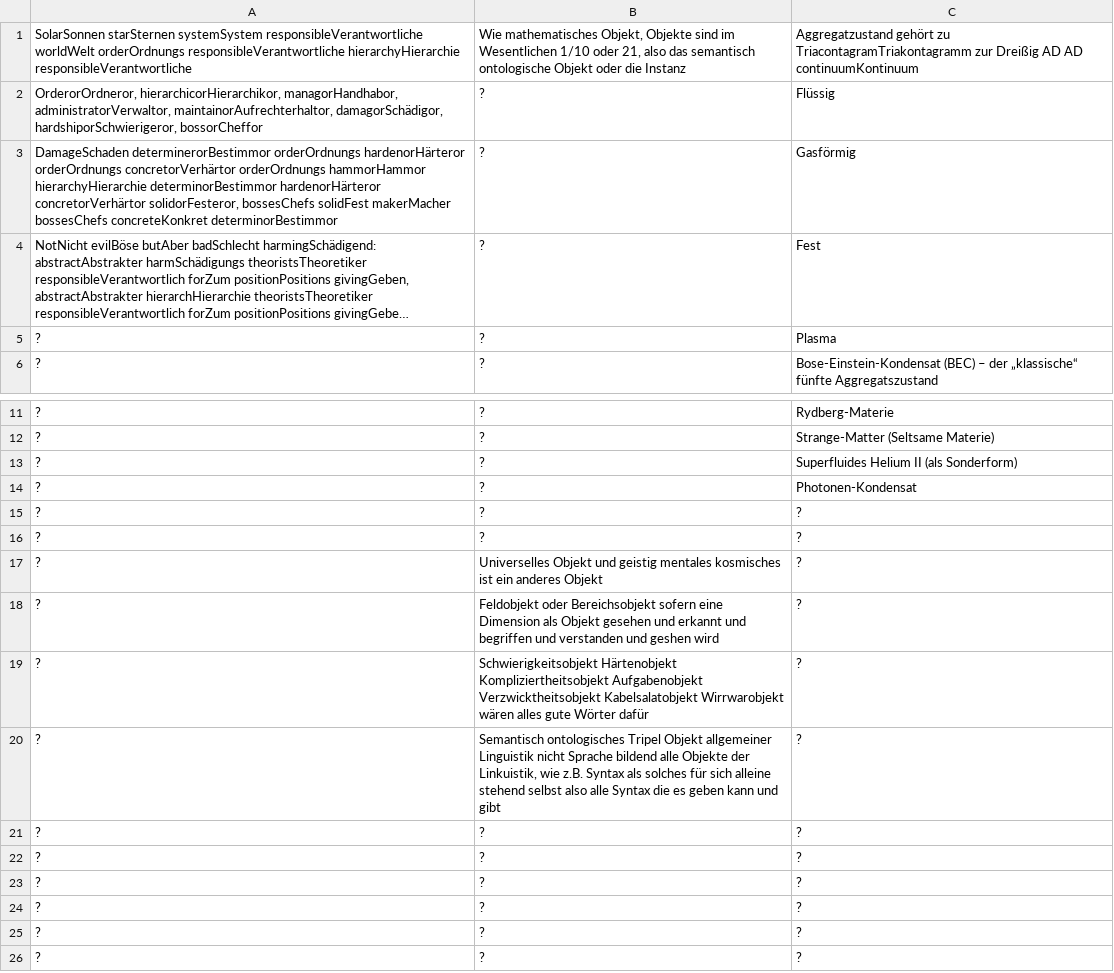
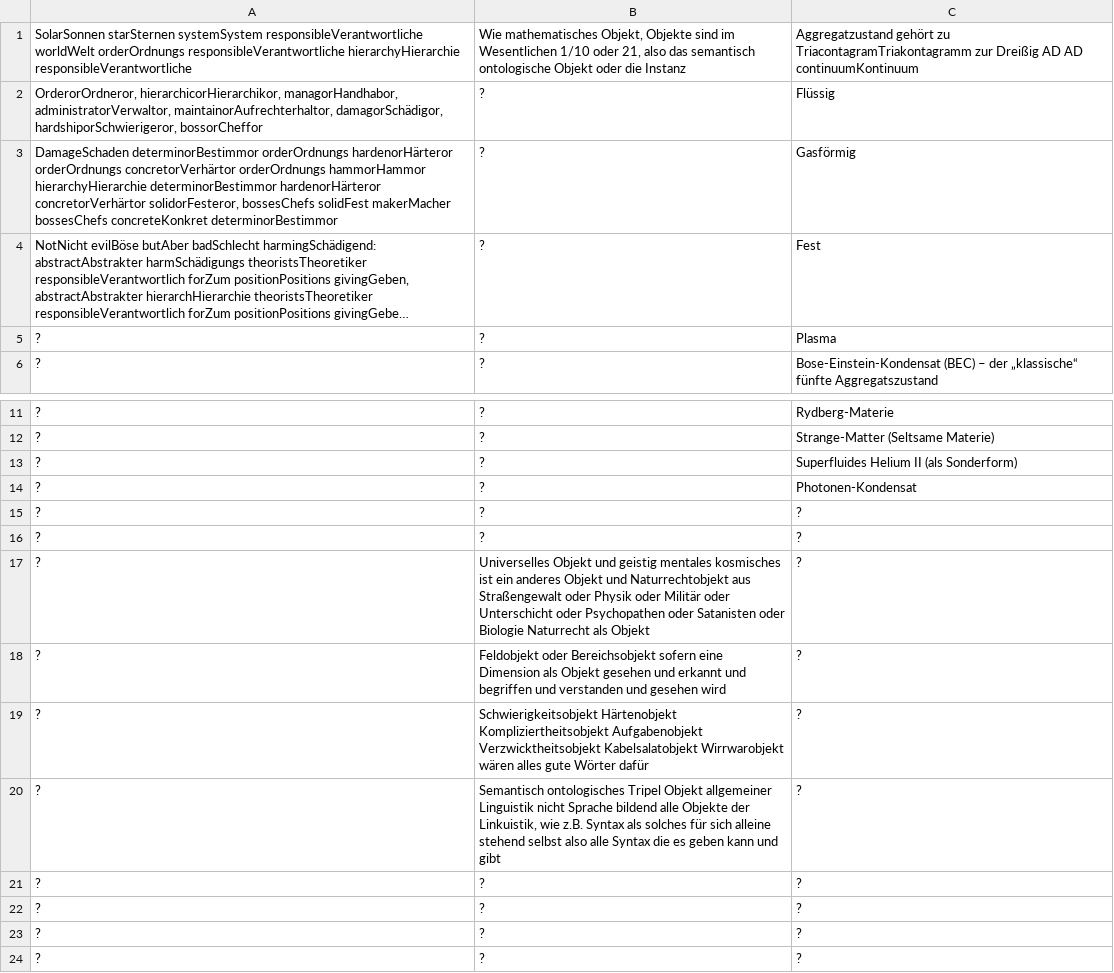
Before and after one commit to githubuser2000/todel-git-dir-fuerUbergangsFiles, a CSV file: concat-reli3.csv, drawn as a sheet; only a part is shown, gaps mark what is left out; the shorter side is filled out with more unchanged rows; long unchanged cells end in …; the diff names each change by its address in the sheet, - before the commit and + after, or states it on an @@ line.

Commit message:
eineSpalteKamBeimLetztenCommitGesternDazuUndHeuteErgänzungenZuDenDrein

```diff
--- a/concat-reli3.csv
+++ b/concat-reli3.csv
-A3: DamageSchaden determinerorBestimmor orderOrdnungs hardenorHärteror…
+A3: DamageSchaden determinorBestimmor orderOrdnungs hardenorHärteror…
-B17: …anderes Objekt
+B17: …anderes Objekt und Naturrechtobjekt aus Straßengewalt oder Physik oder Militär oder Unterschicht oder Psychopathen oder Satanisten oder Biologie Naturrecht als Objekt
-B18: …verstanden und geshen wird
+B18: …verstanden und gesehen wird
```
